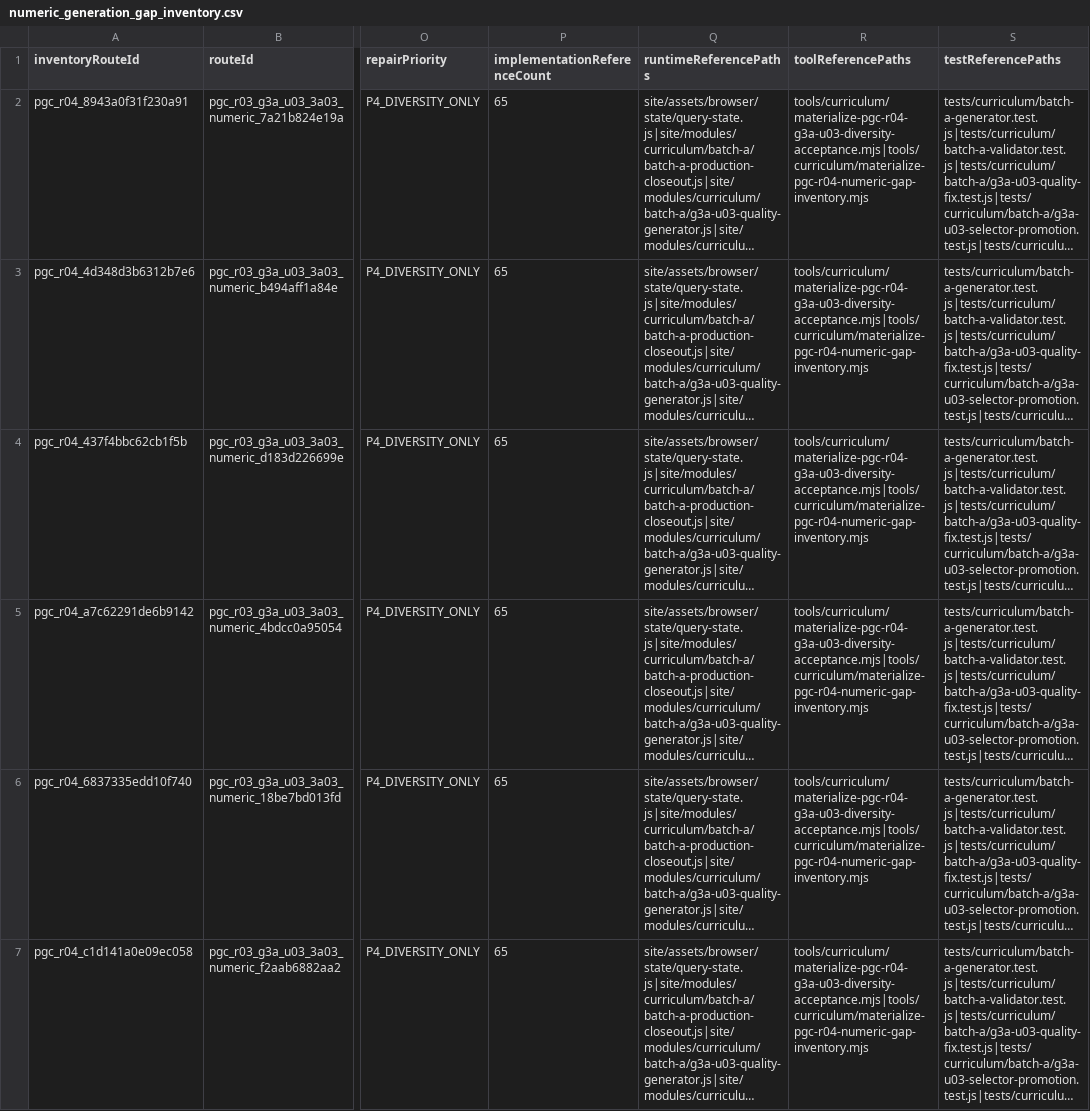
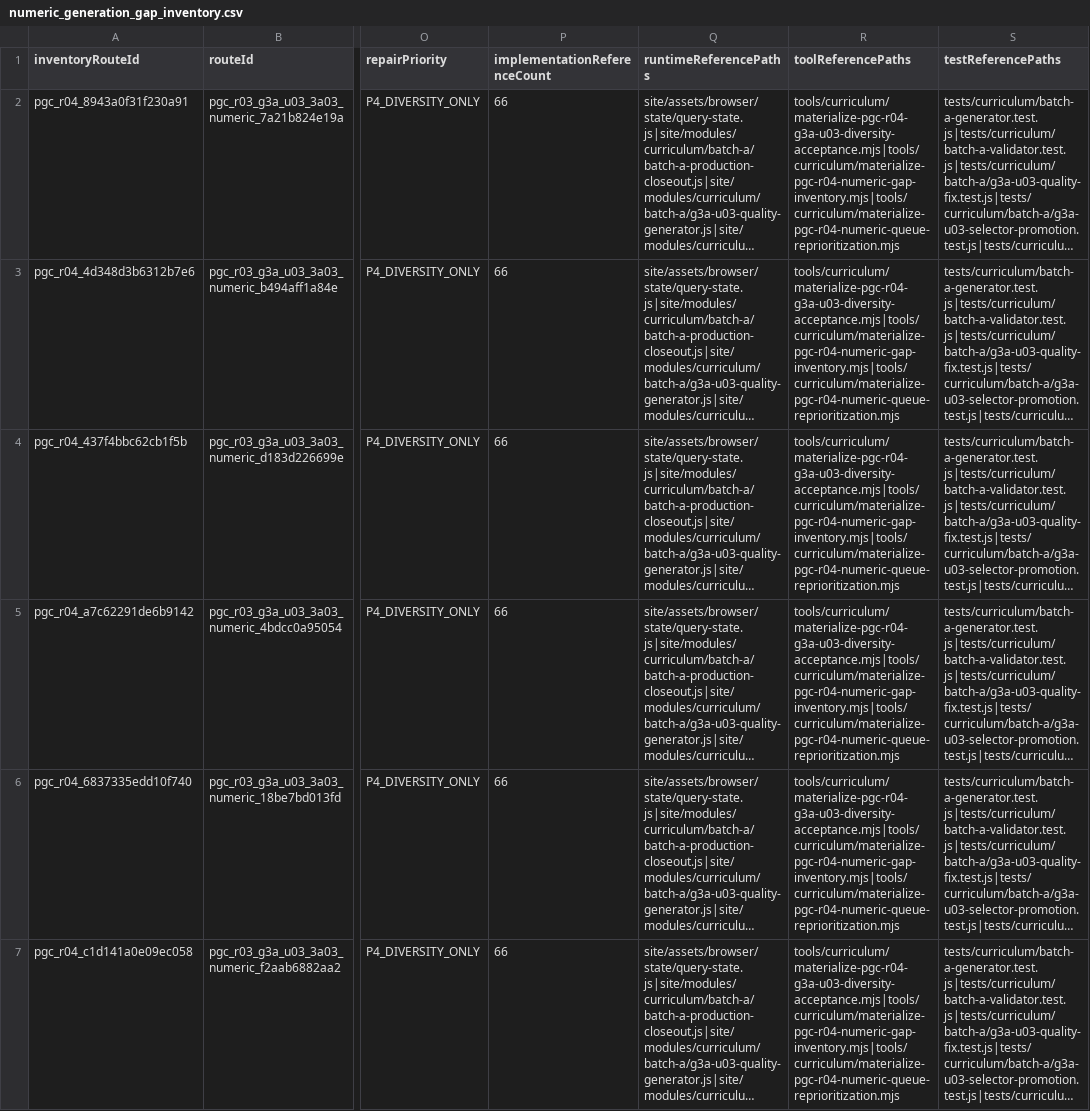
Before and after one commit to cobelinfuture-Kobel/taiwan-elementary-math-generator, a CSV file: data/curriculum/public-generation/numeric_generation_gap_inventory.csv, drawn as a sheet; only a part is shown, gaps mark what is left out; long unchanged cells end in …; the diff covers the shown part only; the diff names each change by its address in the sheet, - before the commit and + after, or states it on an @@ line.

```diff
--- a/data/curriculum/public-generation/numeric_generation_gap_inventory.csv
+++ b/data/curriculum/public-generation/numeric_generation_gap_inventory.csv
-P2:P7 (implementationReferenceCount): 65
+P2:P7 (implementationReferenceCount): 66
-R2:R7 (toolReferencePaths): tools/curriculum/materialize-pgc-r04-g3a-u03-diversity-acceptance.mjs|tools/curriculum/materialize-pgc-r04-numeric-gap-inventory.mjs
+R2:R7 (toolReferencePaths): tools/curriculum/materialize-pgc-r04-g3a-u03-diversity-acceptance.mjs|tools/curriculum/materialize-pgc-r04-numeric-gap-inventory.mjs|tools/curriculum/materialize-pgc-r04-numeric-queue-reprioritization.mjs
```
Also changed, not shown: 34 edited cells elsewhere in this file, 1 other file.
